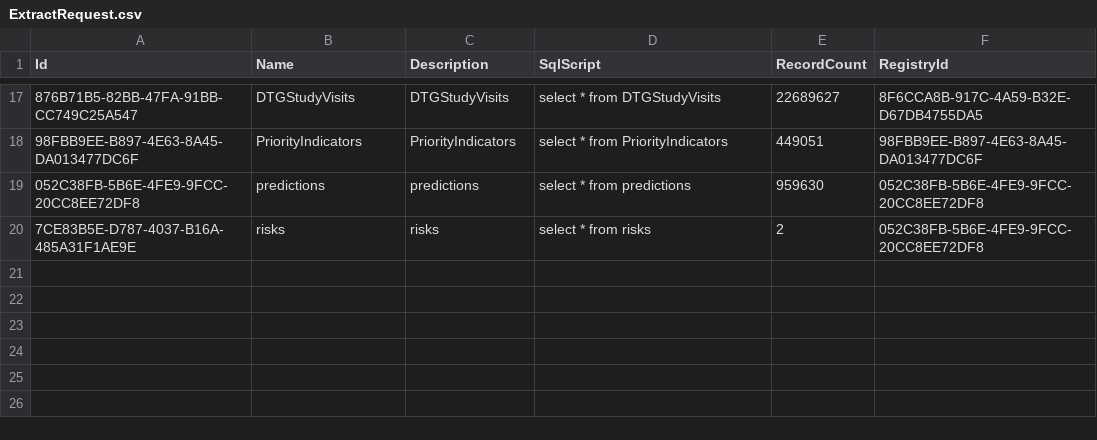
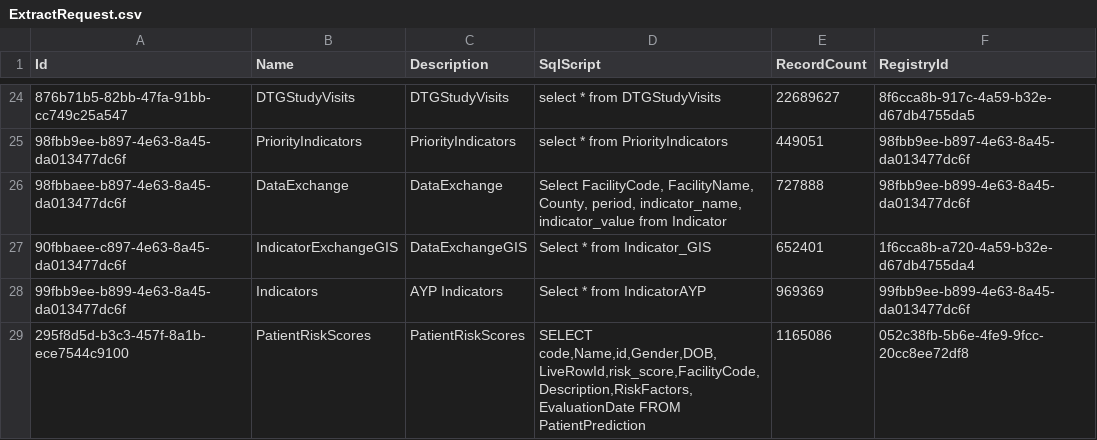
Before and after one commit to koskedk/dwapi-exchange, a CSV file: src/Dwapi.Exchange.Infrastructure/Seed/ExtractRequest.csv, drawn as a sheet; only a part is shown, gaps mark what is left out; removed rows and columns are numbered as before the commit, all else as after; the diff covers the shown part only; the diff names each change by its address in the sheet, - before the commit and + after, or states it on an @@ line.

Commit message:
adding dataset filter options for indicator

```diff
--- a/src/Dwapi.Exchange.Infrastructure/Seed/ExtractRequest.csv
+++ b/src/Dwapi.Exchange.Infrastructure/Seed/ExtractRequest.csv
-A24 (Id): 876B71B5-82BB-47FA-91BB-CC749C25A547
+A24 (Id): 876b71b5-82bb-47fa-91bb-cc749c25a547
-F24 (RegistryId): 8F6CCA8B-917C-4A59-B32E-D67DB4755DA5
+F24 (RegistryId): 8f6cca8b-917c-4a59-b32e-d67db4755da5
-A25 (Id): 98FBB9EE-B897-4E63-8A45-DA013477DC6F
+A25 (Id): 98fbb9ee-b897-4e63-8a45-da013477dc6f
-F25 (RegistryId): 98FBB9EE-B897-4E63-8A45-DA013477DC6F
+F25 (RegistryId): 98fbb9ee-b897-4e63-8a45-da013477dc6f
-row 19: 052C38FB-5B6E-4FE9-9FCC-20CC8EE72DF8 | predictions | predictions | select * from predictions | 959630 | 052C38FB-5B6E-4FE9-9FCC-20CC8EE72DF8
-row 20: 7CE83B5E-D787-4037-B16A-485A31F1AE9E | risks | risks | select * from risks | 2 | 052C38FB-5B6E-4FE9-9FCC-20CC8EE72DF8
+row 26: 98fbbaee-b897-4e63-8a45-da013477dc6f | DataExchange | DataExchange | Select FacilityCode, FacilityName, County, period, indicator_name, indicator_value from Indicator | 727888 | 98fbb9ee-b899-4e63-8a45-da013477dc6f
+row 27: 90fbbaee-c897-4e63-8a45-da013477dc6f | IndicatorExchangeGIS | DataExchangeGIS | Select * from Indicator_GIS | 652401 | 1f6cca8b-a720-4a59-b32e-d67db4755da4
+row 28: 99fbb9ee-b899-4e63-8a45-da013477dc6f | Indicators | AYP Indicators | Select * from IndicatorAYP | 969369 | 99fbb9ee-b899-4e63-8a45-da013477dc6f
+row 29: 295f8d5d-b3c3-457f-8a1b-ece7544c9100 | PatientRiskScores | PatientRiskScores | SELECT code,Name,id,Gender,DOB,LiveRowId,risk_score,FacilityCode,Description,RiskFactors,EvaluationDate FROM PatientPrediction | 1165086 | 052c38fb-5b6e-4fe9-9fcc-20cc8ee72df8
```
Also changed, not shown: 12 added rows, 5 removed rows and 20 edited cells elsewhere in this file, src/Dwapi.Exchange.Infrastructure/Seed/Registry.csv, 15 other files.
